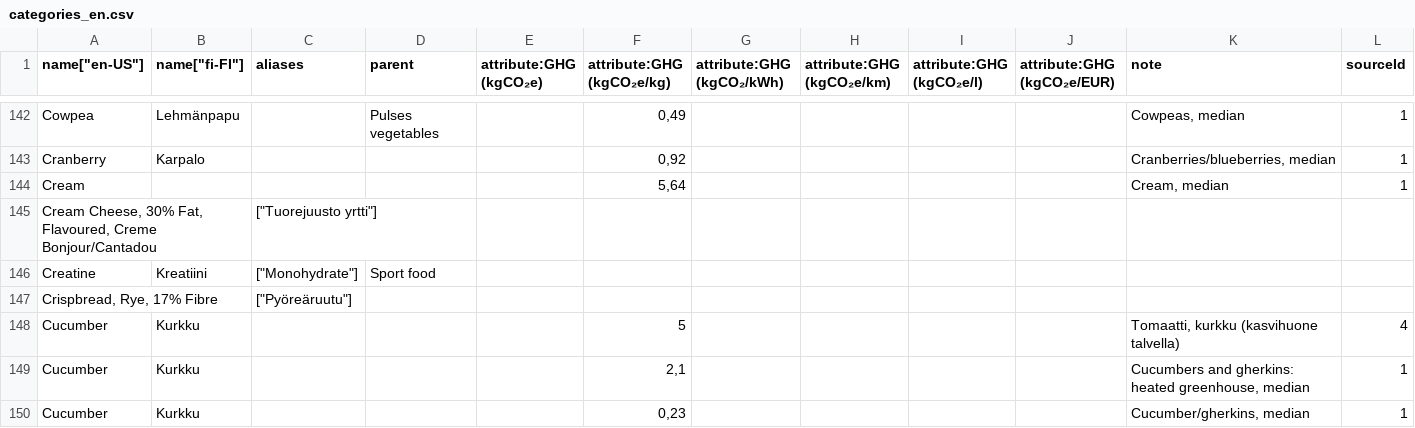
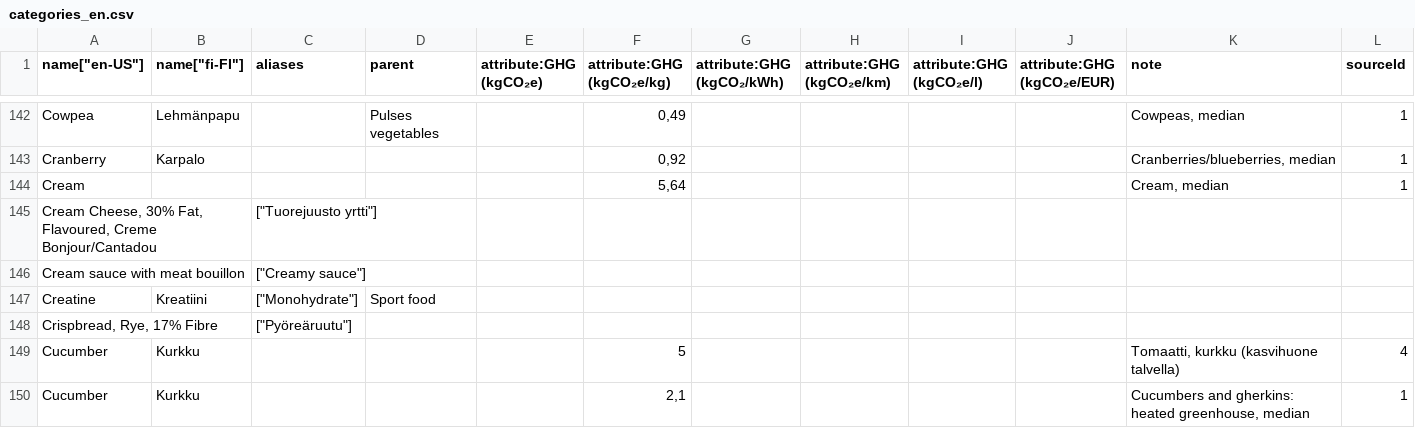
Before and after one commit to torava/pim-api, a CSV file: seeds/categories_en.csv, drawn as a sheet; only a part is shown, gaps mark what is left out; the shorter side is filled out with more unchanged rows; the diff names each change by its address in the sheet, - before the commit and + after, or states it on an @@ line.

Commit message:
Added alias

```diff
--- a/seeds/categories_en.csv
+++ b/seeds/categories_en.csv
+row 146: Cream sauce with meat bouillon |  | ["Creamy sauce"]
```
